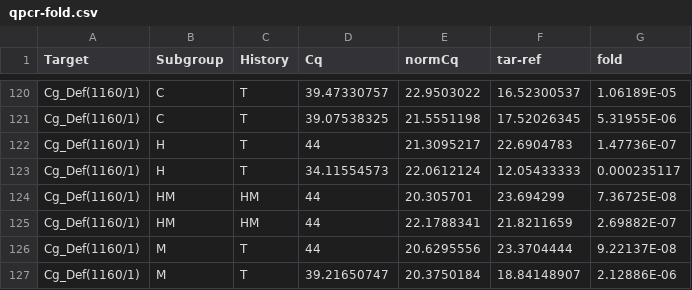
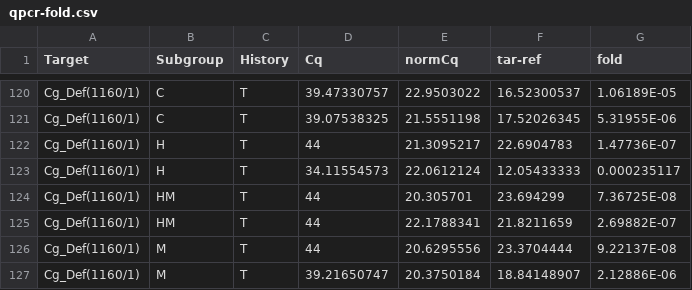
Before and after one commit to sr320/lsamp-2023, a CSV file: data/qpcr-fold.csv, drawn as a sheet; only a part is shown, gaps mark what is left out.

Commit message:
Update qpcr-fold.csv

```diff
--- a/data/qpcr-fold.csv
+++ b/data/qpcr-fold.csv
@@ -123,4 +123,4 @@ Cg_Def(1160/1),H,T,44,21.3095217,22.6904783,1.47736E-07
 Cg_Def(1160/1),H,T,34.11554573,22.0612124,12.05433333,0.000235117
-Cg_Def(1160/1),HM,HM,44,20.305701,23.694299,7.36725E-08
-Cg_Def(1160/1),HM,HM,44,22.1788341,21.8211659,2.69882E-07
+Cg_Def(1160/1),HM,T,44,20.305701,23.694299,7.36725E-08
+Cg_Def(1160/1),HM,T,44,22.1788341,21.8211659,2.69882E-07
 Cg_Def(1160/1),M,T,44,20.6295556,23.3704444,9.22137E-08
```
